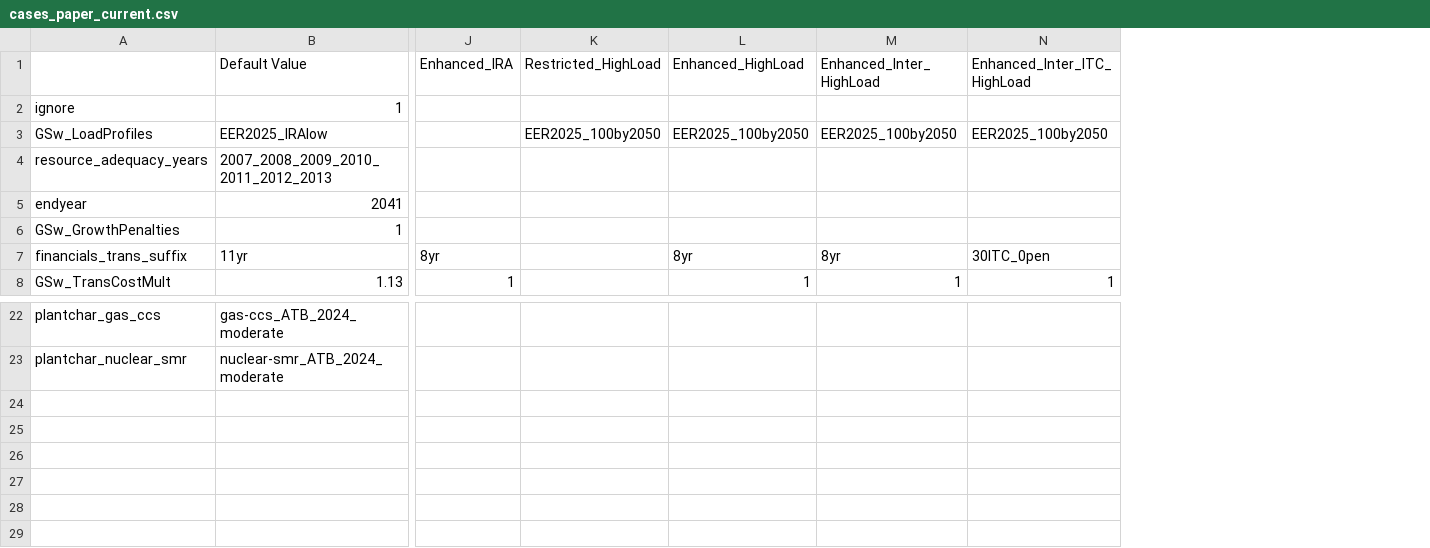
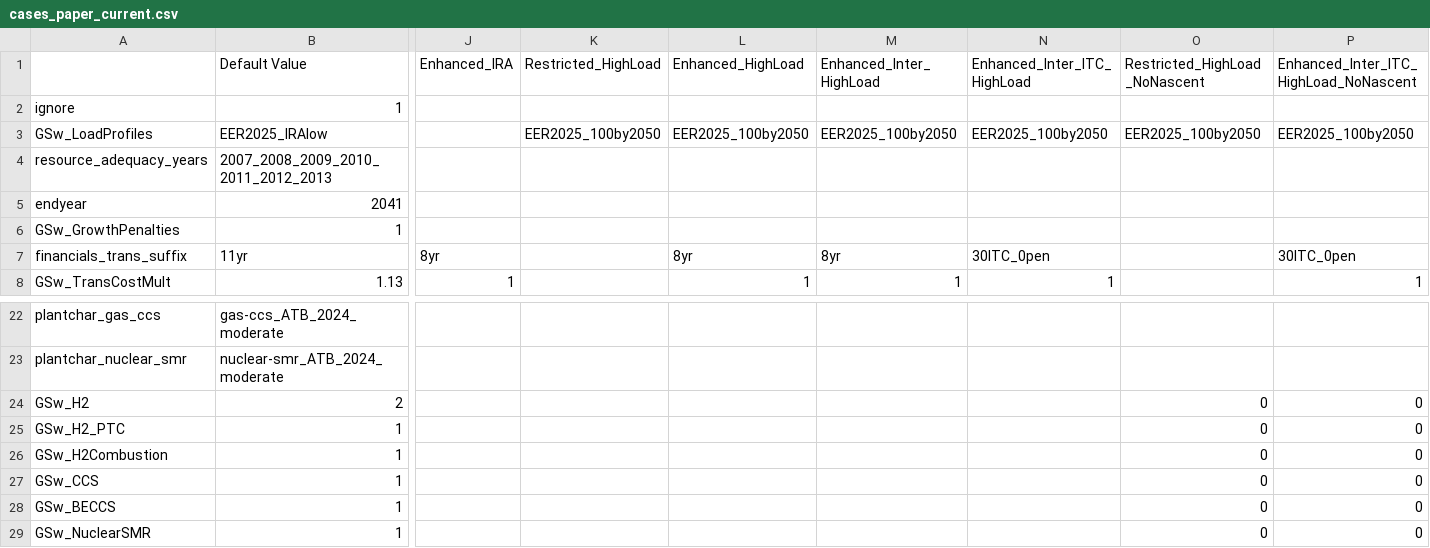
Before and after one commit to ajsbergman/ReEDS, a CSV file: cases_paper_current.csv, drawn as a sheet; only a part is shown, gaps mark what is left out; rows hold the shown columns only; the diff names each change by its address in the sheet, - before the commit and + after, or states it on an @@ line.

Commit message:
Add NoNascent cases

```diff
--- a/cases_paper_current.csv
+++ b/cases_paper_current.csv
+column O (Restricted_HighLoad_NoNascent), row 3: EER2025_100by2050
+column P, rows 1-8: Enhanced_Inter_ITC_HighLoad_NoNascent |  | EER2025_100by2050 |  |  |  | 30ITC_0pen | 1
+row 24: GSw_H2 | 2 |  |  |  |  |  | 0 | 0
+row 25: GSw_H2_PTC | 1 |  |  |  |  |  | 0 | 0
+row 26: GSw_H2Combustion | 1 |  |  |  |  |  | 0 | 0
+row 27: GSw_CCS | 1 |  |  |  |  |  | 0 | 0
+row 28: GSw_BECCS | 1 |  |  |  |  |  | 0 | 0
+row 29: GSw_NuclearSMR | 1 |  |  |  |  |  | 0 | 0
```
